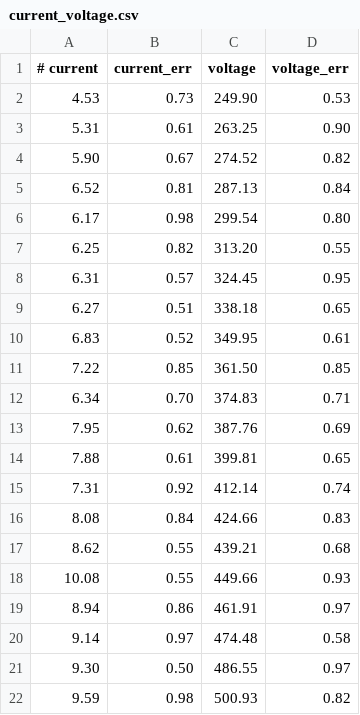
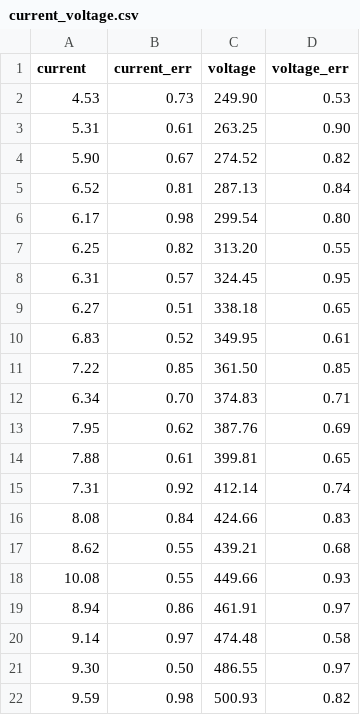
Before and after one commit to jbestenlehner/mat1820_example, a CSV file: data/session12/current_voltage.csv, drawn as a sheet.

Commit message:
Correction to notebooks of session 12.

```diff
--- a/data/session12/current_voltage.csv
+++ b/data/session12/current_voltage.csv
@@ -1,2 +1,2 @@
-# current, current_err, voltage, voltage_err
+current, current_err, voltage, voltage_err
 4.53,0.73,249.90,0.53
```
Also changed, not shown: 1 other file.
